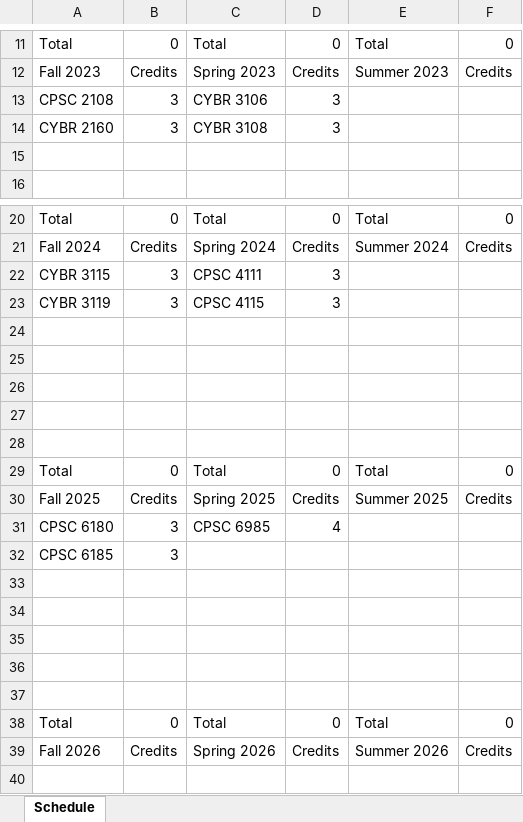
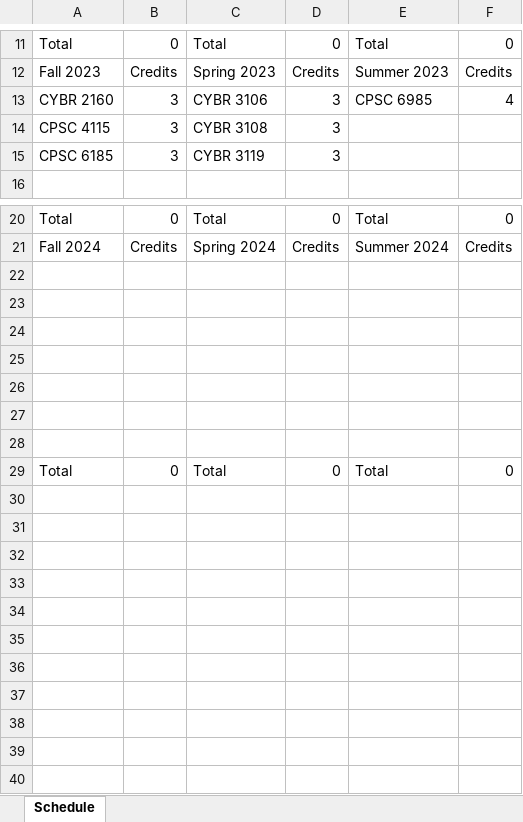
Before and after one commit to RivalFox/SmartPlannerTools, an Excel workbook: SmartPlannerApp/ExcelFiles/Path to Graduation 2.xlsx, sheet Schedule, drawn as a sheet; only a part is shown, gaps mark what is left out; the shorter side is filled out with more unchanged rows; values as stored, in another font and other column widths than the file's, no borders; removed rows and columns are numbered as before the commit, all else as after; the diff covers the shown part only; the diff names each change by its address in the sheet, - before the commit and + after, or states it on an @@ line.

```diff
--- a/SmartPlannerApp/ExcelFiles/Path to Graduation 2.xlsx (sheet Schedule)
+++ b/SmartPlannerApp/ExcelFiles/Path to Graduation 2.xlsx (sheet Schedule)
+row 13: CYBR 2160 | 3 | CYBR 3106 | 3 | CPSC 6985 | 4
-A14: CPSC 2108
+A14: CPSC 4115
-C14: CYBR 3106
+C14: CYBR 3108
-A15: CYBR 2160
+A15: CPSC 6185
-C15: CYBR 3108
+C15: CYBR 3119
-row 15: (empty)
-row 22: CYBR 3115 | 3 | CPSC 4111 | 3
-row 23: CYBR 3119 | 3 | CPSC 4115 | 3
-row 24: (empty)
-row 25: (empty)
-row 26: (empty)
-row 27: (empty)
-row 28: (empty)
-row 29: Total | 0 | Total | 0 | Total | 0
-row 30: Fall 2025 | Credits | Spring 2025 | Credits | Summer 2025 | Credits
-row 31: CPSC 6180 | 3 | CPSC 6985 | 4
-row 32: CPSC 6185 | 3
-row 33: (empty)
-row 34: (empty)
-row 35: (empty)
-row 36: (empty)
-row 37: (empty)
-row 38: Total | 0 | Total | 0 | Total | 0
-row 39: Fall 2026 | Credits | Spring 2026 | Credits | Summer 2026 | Credits
```
Also changed, not shown: 1 added row, 1 removed row and 3 edited cells elsewhere in this sheet, SmartPlannerApp/ExcelFiles/Path to Graduation 1.xlsx, 6 other files.
